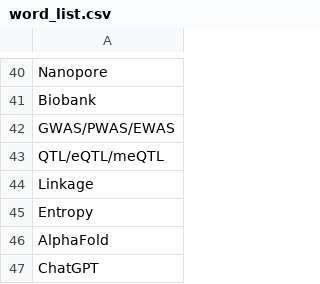
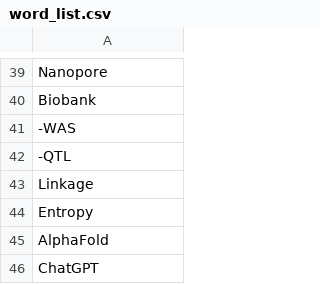
Before and after one commit to Hillel-D/CSLS_BINGO_2024, a CSV file: word_list.csv, drawn as a sheet; only a part is shown, gaps mark what is left out; the diff covers the shown part only.

```diff
--- a/word_list.csv
+++ b/word_list.csv
@@ -41,4 +40,4 @@ Nanopore
 Biobank
-GWAS/PWAS/EWAS
-QTL/eQTL/meQTL
+-WAS
+-QTL
 Linkage
```
Also changed, not shown: 14 removed rows and 8 edited cells elsewhere in this file.
